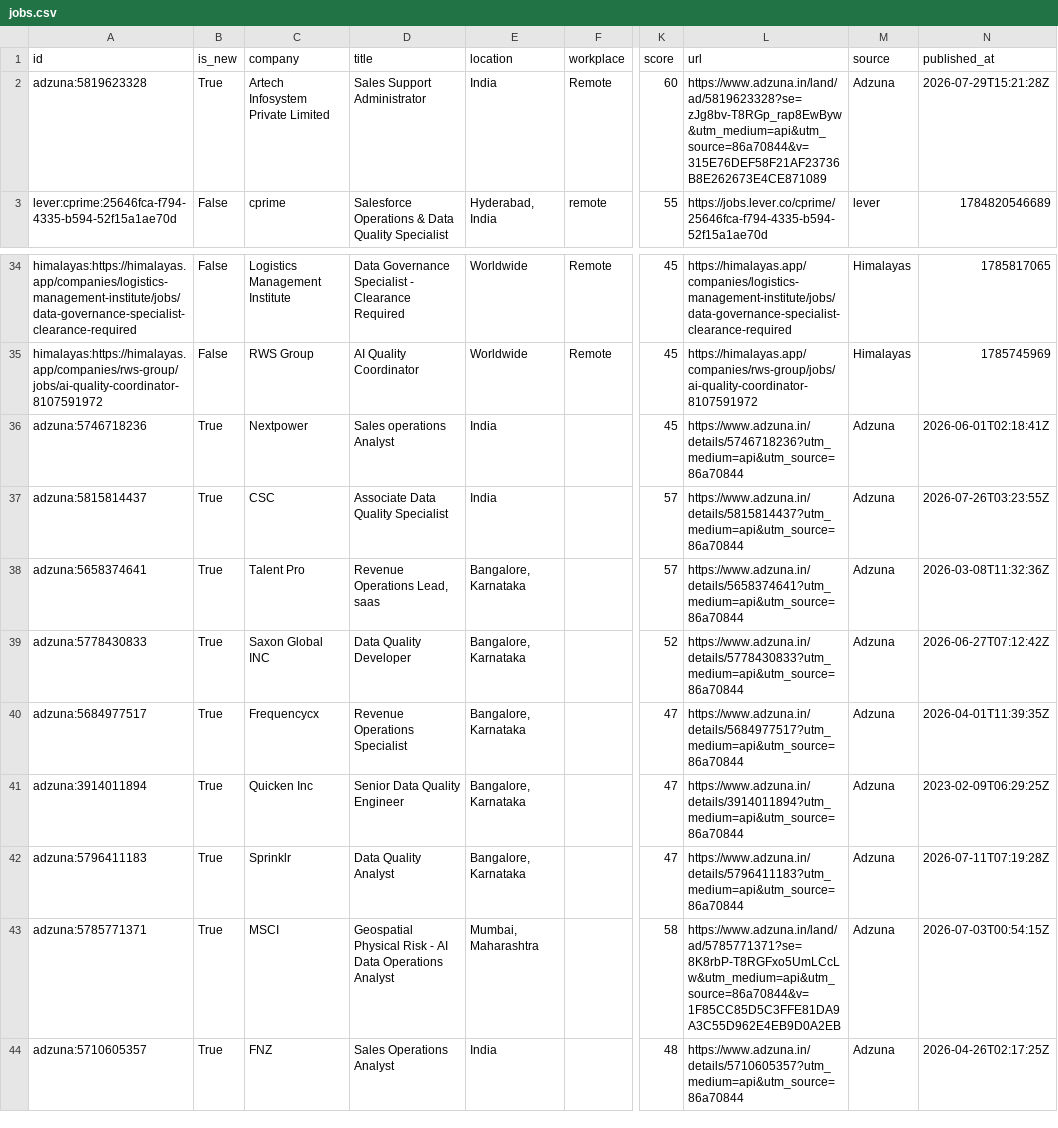
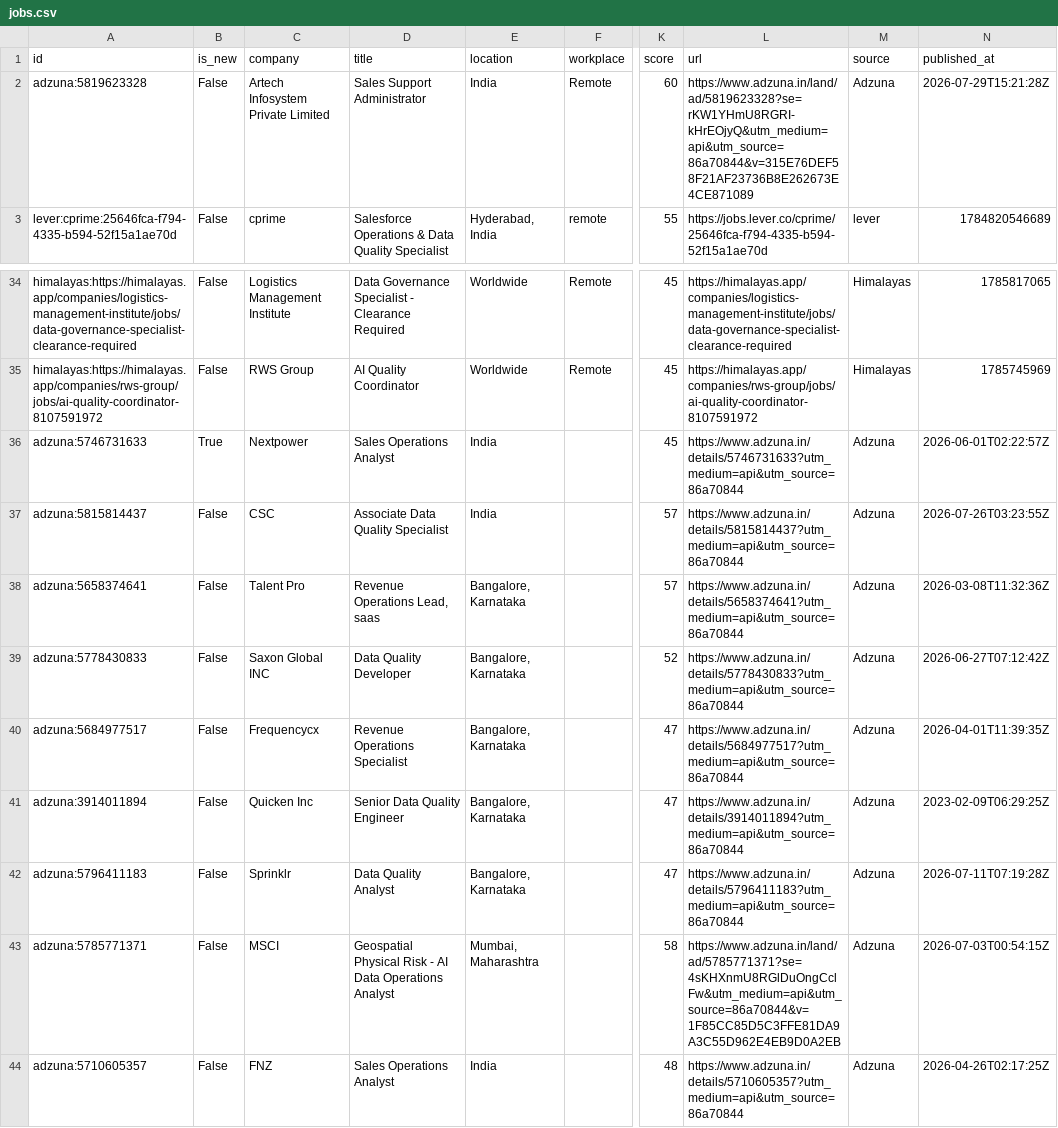
Before and after one commit to Akshit98/akshit-job-search-automation, a CSV file: output/jobs.csv, drawn as a sheet; only a part is shown, gaps mark what is left out; the diff names each change by its address in the sheet, - before the commit and + after, or states it on an @@ line.

```diff
--- a/output/jobs.csv
+++ b/output/jobs.csv
-B2 (is_new): True
+B2 (is_new): False
-L2 (url): https://www.adzuna.in/land/ad/5819623328?se=zJg8bv-T8RGp_rap8EwByw&utm_medium=api&utm_source=86a70844&v=315E76DEF58F21AF23736B8E262673E4CE871089
+L2 (url): https://www.adzuna.in/land/ad/5819623328?se=rKW1YHmU8RGRI-kHrEOjyQ&utm_medium=api&utm_source=86a70844&v=315E76DEF58F21AF23736B8E262673E4CE871089
-A36 (id): adzuna:5746718236
+A36 (id): adzuna:5746731633
-D36 (title): Sales operations Analyst
+D36 (title): Sales Operations Analyst
-L36 (url): https://www.adzuna.in/details/5746718236?utm_medium=api&utm_source=86a70844
+L36 (url): https://www.adzuna.in/details/5746731633?utm_medium=api&utm_source=86a70844
-N36 (published_at): 2026-06-01T02:18:41Z
+N36 (published_at): 2026-06-01T02:22:57Z
-B37:B44 (is_new): True
+B37:B44 (is_new): False
-L43 (url): https://www.adzuna.in/land/ad/5785771371?se=8K8rbP-T8RGFxo5UmLCcLw&utm_medium=api&utm_source=86a70844&v=1F85CC85D5C3FFE81DA9A3C55D962E4EB9D0A2EB
+L43 (url): https://www.adzuna.in/land/ad/5785771371?se=4sKHXnmU8RGlDuOngCclFw&utm_medium=api&utm_source=86a70844&v=1F85CC85D5C3FFE81DA9A3C55D962E4EB9D0A2EB
```
Also changed, not shown: 3 other files.
